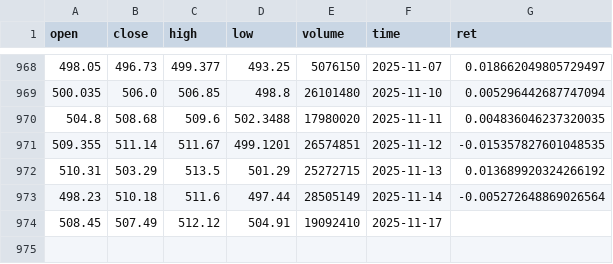
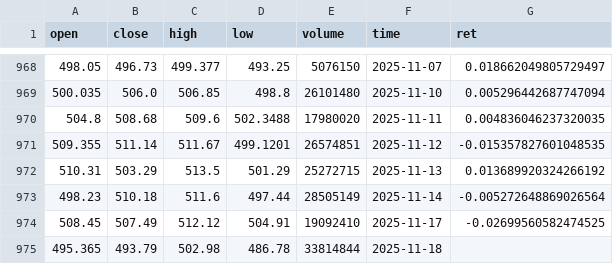
Before and after one commit to Dengjiaji/agentscope-samples, a CSV file: backend/data/ret_data/MSFT.csv, drawn as a sheet; only a part is shown, gaps mark what is left out.

```diff
--- a/backend/data/ret_data/MSFT.csv
+++ b/backend/data/ret_data/MSFT.csv
@@ -973,2 +973,3 @@ open,close,high,low,volume,time,ret
 498.23,510.18,511.6,497.44,28505149,2025-11-14,-0.005272648869026564
-508.45,507.49,512.12,504.91,19092410,2025-11-17,
+508.45,507.49,512.12,504.91,19092410,2025-11-17,-0.02699560582474525
+495.365,493.79,502.98,486.78,33814844,2025-11-18,
```
Also changed, not shown: backend/data/ret_data/AAPL.csv, 3 other files.
